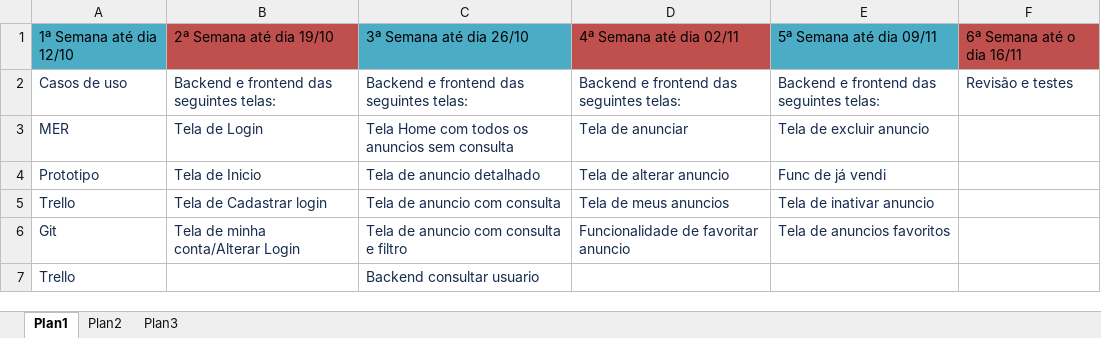
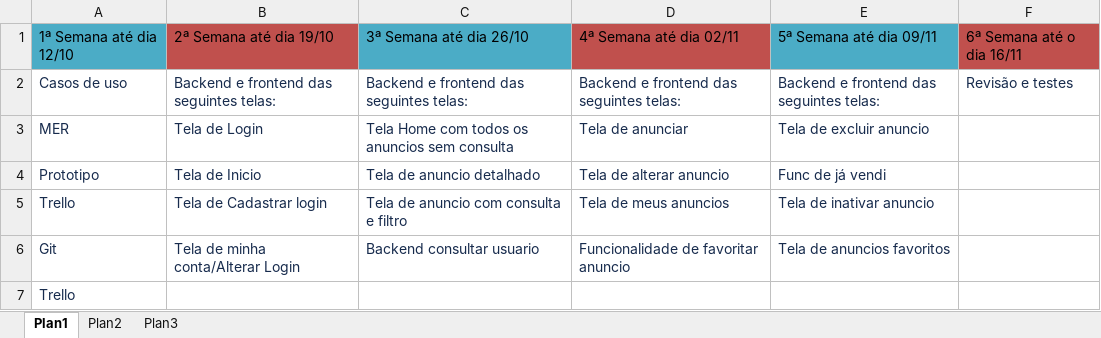
Before and after one commit to JVZer0/TCC, an Excel workbook: Analise/Excel/ExcelTCC.xlsx, sheet Plan1, drawn as a sheet; values as stored, in another font and other column widths than the file's, no borders; the diff names each change by its address in the sheet, - before the commit and + after, or states it on an @@ line.

Commit message:
atualizando excel

```diff
--- a/Analise/Excel/ExcelTCC.xlsx (sheet Plan1)
+++ b/Analise/Excel/ExcelTCC.xlsx (sheet Plan1)
-C5: Tela de anuncio com consulta
+C5: Tela de anuncio com consulta e filtro
-C6: Tela de anuncio com consulta e filtro
+C6: Backend consultar usuario
-C7: Backend consultar usuario
+C7: (empty)
```
